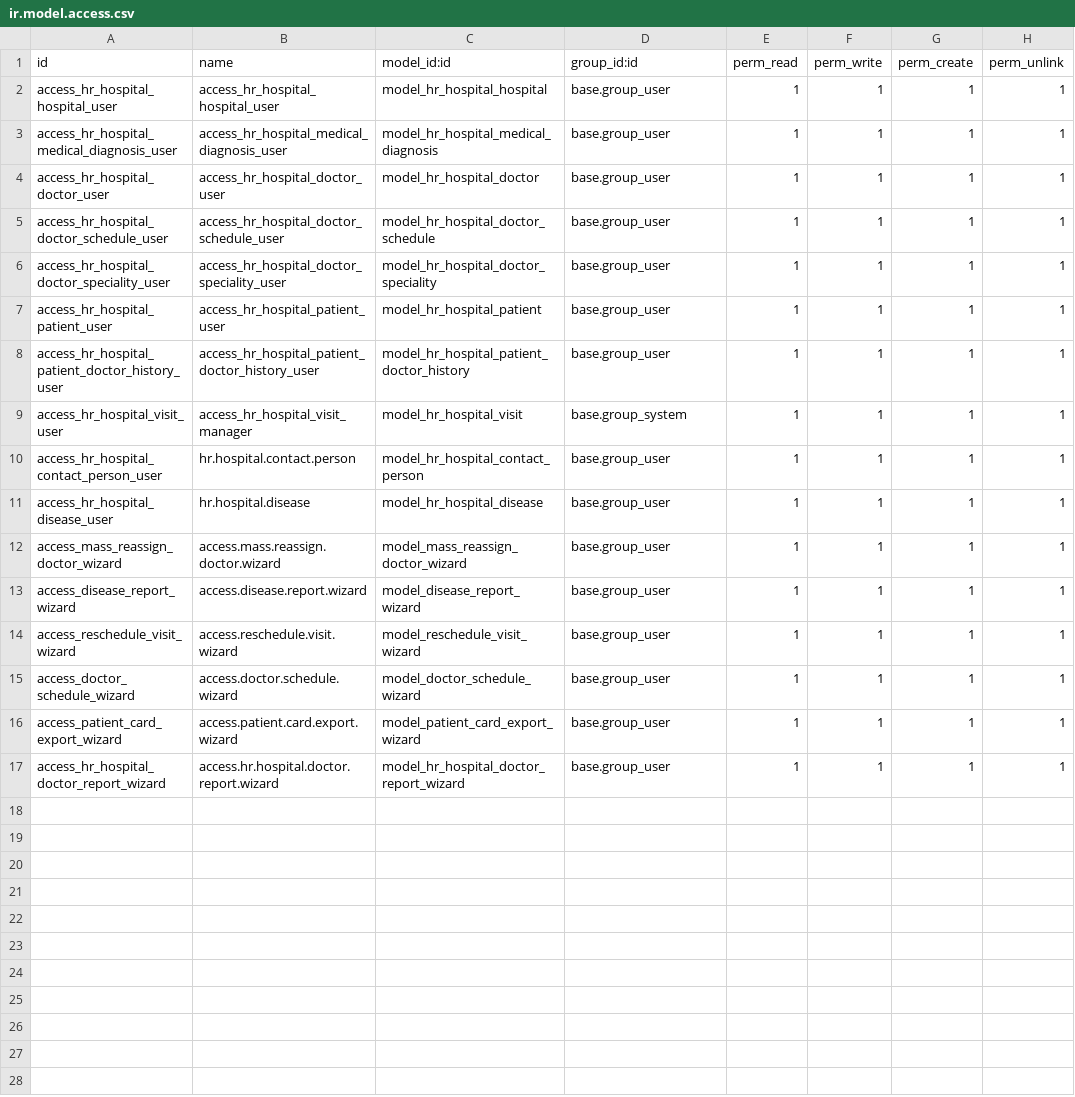
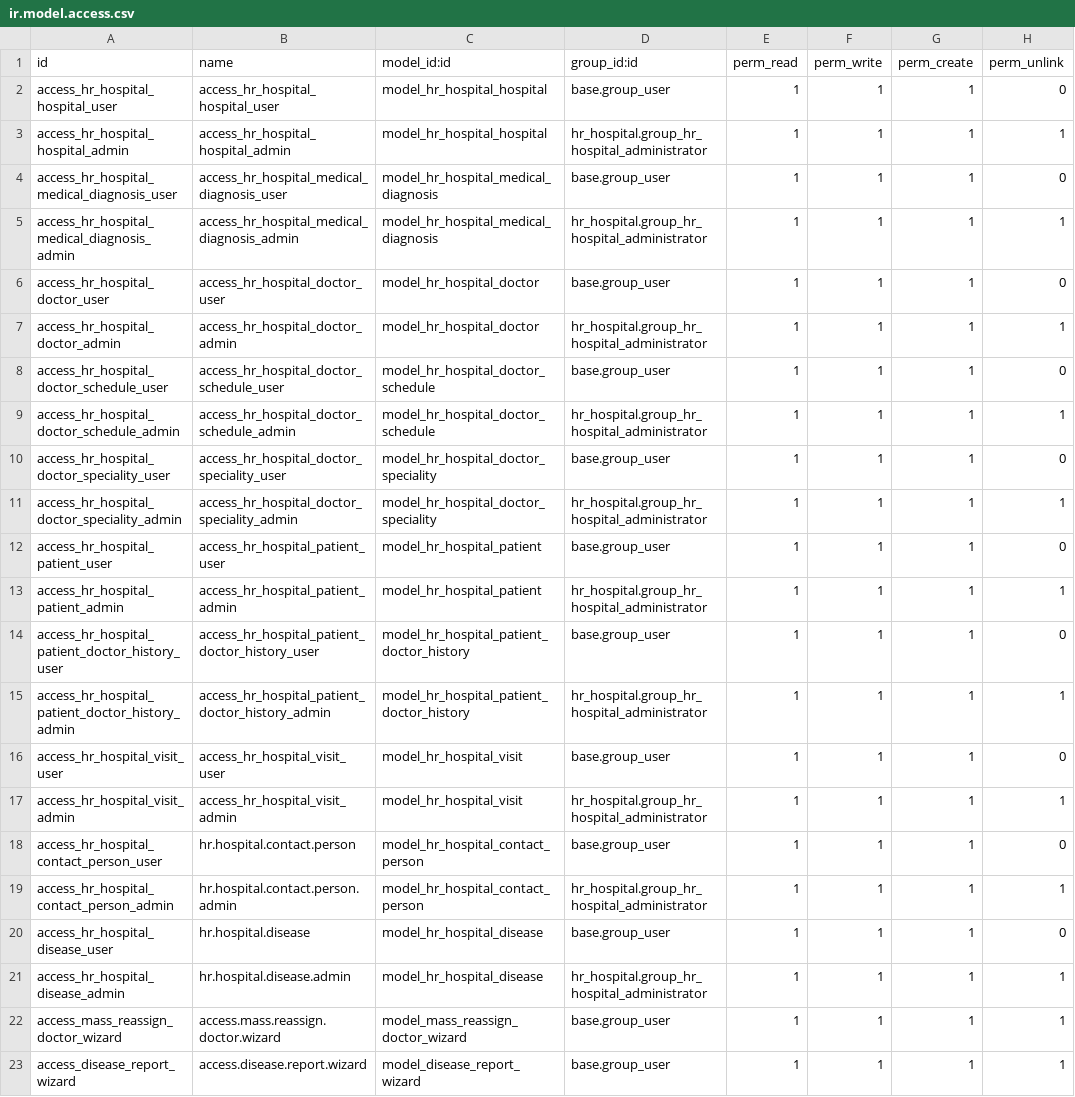
Before and after one commit to web100ry/odoo_modules, a CSV file: hr_hospital/security/ir.model.access.csv, drawn as a sheet; only a part is shown; the shorter side is filled out with more unchanged rows.

```diff
--- a/hr_hospital/security/ir.model.access.csv
+++ b/hr_hospital/security/ir.model.access.csv
@@ -1,12 +1,22 @@
 id,name,model_id:id,group_id:id,perm_read,perm_write,perm_create,perm_unlink
-access_hr_hospital_hospital_user,access_hr_hospital_hospital_user,model_hr_hospital_hospital,base.group_user,1,1,1,1
-access_hr_hospital_medical_diagnosis_user,access_hr_hospital_medical_diagnosis_user,model_hr_hospital_medical_diagnosis,base.group_user,1,1,1,1
-access_hr_hospital_doctor_user,access_hr_hospital_doctor_user,model_hr_hospital_doctor,base.group_user,1,1,1,1
-access_hr_hospital_doctor_schedule_user,access_hr_hospital_doctor_schedule_user,model_hr_hospital_doctor_schedule,base.group_user,1,1,1,1
-access_hr_hospital_doctor_speciality_user,access_hr_hospital_doctor_speciality_user,model_hr_hospital_doctor_speciality,base.group_user,1,1,1,1
-access_hr_hospital_patient_user,access_hr_hospital_patient_user,model_hr_hospital_patient,base.group_user,1,1,1,1
-access_hr_hospital_patient_doctor_history_user,access_hr_hospital_patient_doctor_history_user,model_hr_hospital_patient_doctor_history,base.group_user,1,1,1,1
-access_hr_hospital_visit_user,access_hr_hospital_visit_manager,model_hr_hospital_visit,base.group_system,1,1,1,1
-access_hr_hospital_contact_person_user,hr.hospital.contact.person,model_hr_hospital_contact_person,base.group_user,1,1,1,1
-access_hr_hospital_disease_user,hr.hospital.disease,model_hr_hospital_disease,base.group_user,1,1,1,1
+access_hr_hospital_hospital_user,access_hr_hospital_hospital_user,model_hr_hospital_hospital,base.group_user,1,1,1,0
+access_hr_hospital_hospital_admin,access_hr_hospital_hospital_admin,model_hr_hospital_hospital,hr_hospital.group_hr_hospital_administrator,1,1,1,1
+access_hr_hospital_medical_diagnosis_user,access_hr_hospital_medical_diagnosis_user,model_hr_hospital_medical_diagnosis,base.group_user,1,1,1,0
+access_hr_hospital_medical_diagnosis_admin,access_hr_hospital_medical_diagnosis_admin,model_hr_hospital_medical_diagnosis,hr_hospital.group_hr_hospital_administrator,1,1,1,1
+access_hr_hospital_doctor_user,access_hr_hospital_doctor_user,model_hr_hospital_doctor,base.group_user,1,1,1,0
+access_hr_hospital_doctor_admin,access_hr_hospital_doctor_admin,model_hr_hospital_doctor,hr_hospital.group_hr_hospital_administrator,1,1,1,1
+access_hr_hospital_doctor_schedule_user,access_hr_hospital_doctor_schedule_user,model_hr_hospital_doctor_schedule,base.group_user,1,1,1,0
+access_hr_hospital_doctor_schedule_admin,access_hr_hospital_doctor_schedule_admin,model_hr_hospital_doctor_schedule,hr_hospital.group_hr_hospital_administrator,1,1,1,1
+access_hr_hospital_doctor_speciality_user,access_hr_hospital_doctor_speciality_user,model_hr_hospital_doctor_speciality,base.group_user,1,1,1,0
+access_hr_hospital_doctor_speciality_admin,access_hr_hospital_doctor_speciality_admin,model_hr_hospital_doctor_speciality,hr_hospital.group_hr_hospital_administrator,1,1,1,1
+access_hr_hospital_patient_user,access_hr_hospital_patient_user,model_hr_hospital_patient,base.group_user,1,1,1,0
+access_hr_hospital_patient_admin,access_hr_hospital_patient_admin,model_hr_hospital_patient,hr_hospital.group_hr_hospital_administrator,1,1,1,1
+access_hr_hospital_patient_doctor_history_user,access_hr_hospital_patient_doctor_history_user,model_hr_hospital_patient_doctor_history,base.group_user,1,1,1,0
+access_hr_hospital_patient_doctor_history_admin,access_hr_hospital_patient_doctor_history_admin,model_hr_hospital_patient_doctor_history,hr_hospital.group_hr_hospital_administrator,1,1,1,1
+access_hr_hospital_visit_user,access_hr_hospital_visit_user,model_hr_hospital_visit,base.group_user,1,1,1,0
+access_hr_hospital_visit_admin,access_hr_hospital_visit_admin,model_hr_hospital_visit,hr_hospital.group_hr_hospital_administrator,1,1,1,1
+access_hr_hospital_contact_person_user,hr.hospital.contact.person,model_hr_hospital_contact_person,base.group_user,1,1,1,0
+access_hr_hospital_contact_person_admin,hr.hospital.contact.person.admin,model_hr_hospital_contact_person,hr_hospital.group_hr_hospital_administrator,1,1,1,1
+access_hr_hospital_disease_user,hr.hospital.disease,model_hr_hospital_disease,base.group_user,1,1,1,0
+access_hr_hospital_disease_admin,hr.hospital.disease.admin,model_hr_hospital_disease,hr_hospital.group_hr_hospital_administrator,1,1,1,1
 access_mass_reassign_doctor_wizard,access.mass.reassign.doctor.wizard,model_mass_reassign_doctor_wizard,base.group_user,1,1,1,1
```
Also changed, not shown: 4 other files.
